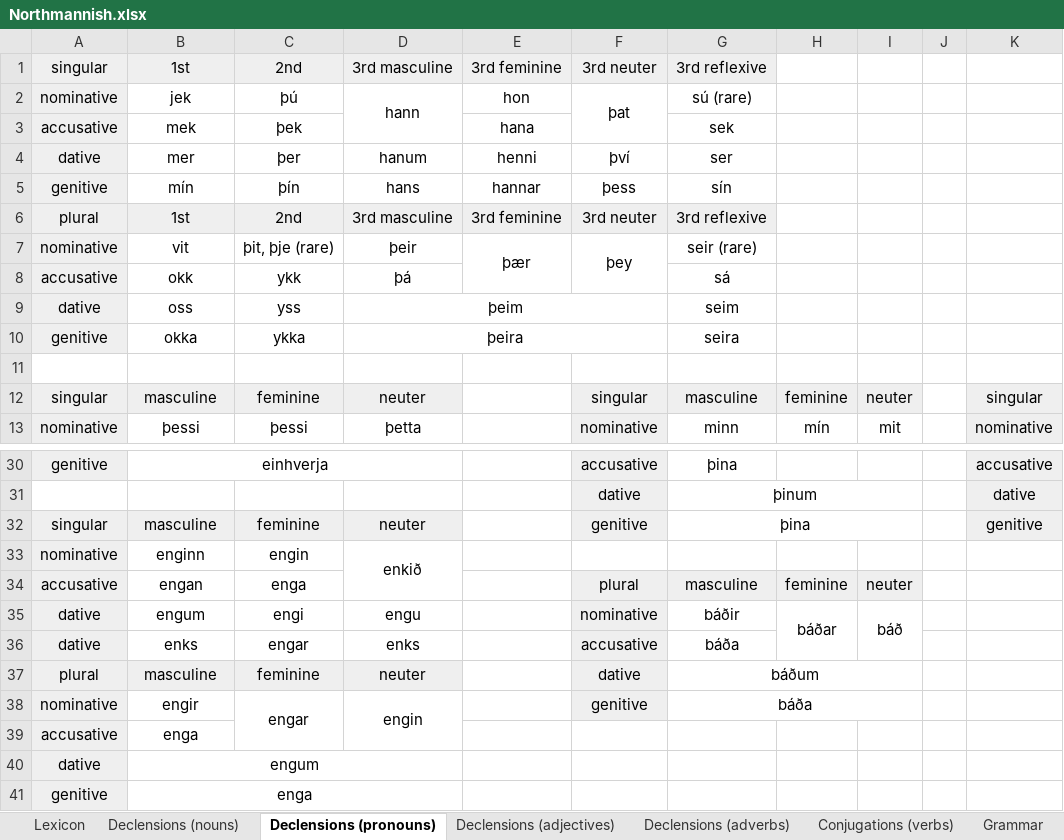
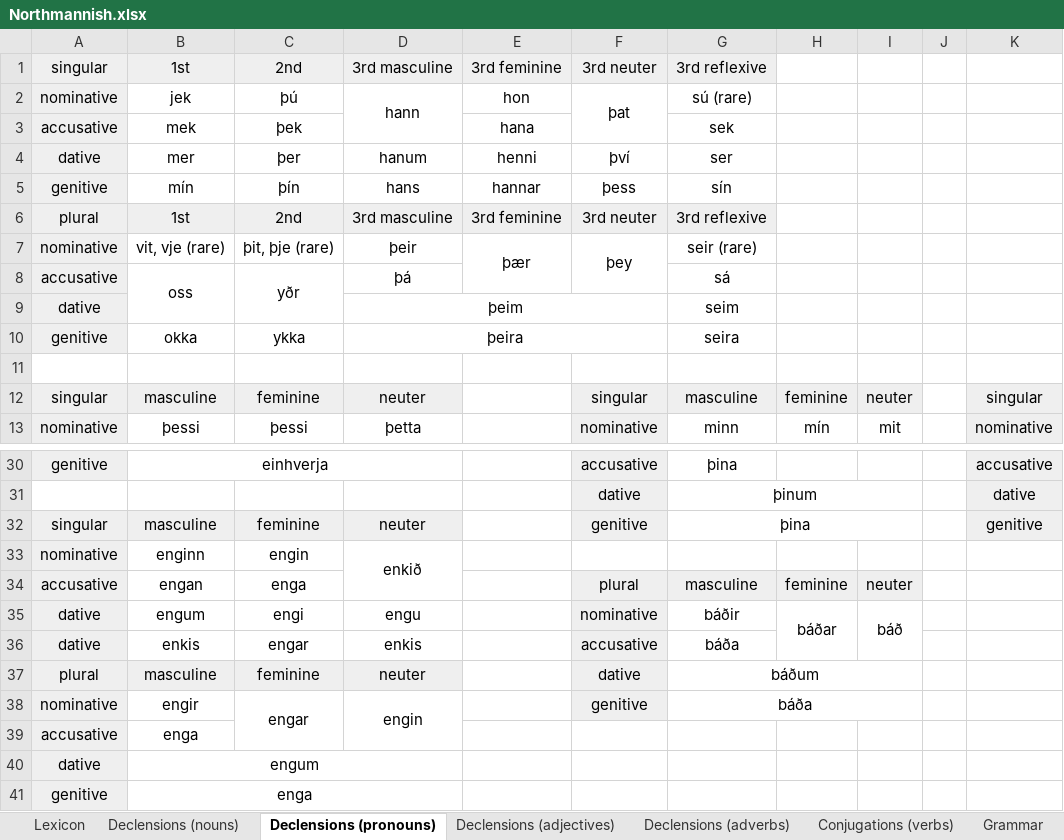
Before and after one commit to Oneo64/Aldraheimr2ndEdition, an Excel workbook: Literature/Languages/Northmannish.xlsx, sheet Declensions (pronouns), drawn as a sheet; only a part is shown, gaps mark what is left out; values as stored, in another font and other column widths than the file's, no borders; charts and pictures not drawn; the diff names each change by its address in the sheet, - before the commit and + after, or states it on an @@ line.

Commit message:
Update Northmannish.xlsx

```diff
--- a/Literature/Languages/Northmannish.xlsx (sheet Declensions (pronouns))
+++ b/Literature/Languages/Northmannish.xlsx (sheet Declensions (pronouns))
-B7: vit
+B7: vit, vje (rare)
-B8: okk
+B8: oss
+B8:B9 merged
-C8: ykk
+C8: yðr
+C8:C9 merged
-B9: oss
+B9: (empty)
-C9: yss
+C9: (empty)
-B36: enks
+B36: enkis
-D36: enks
+D36: enkis
```
